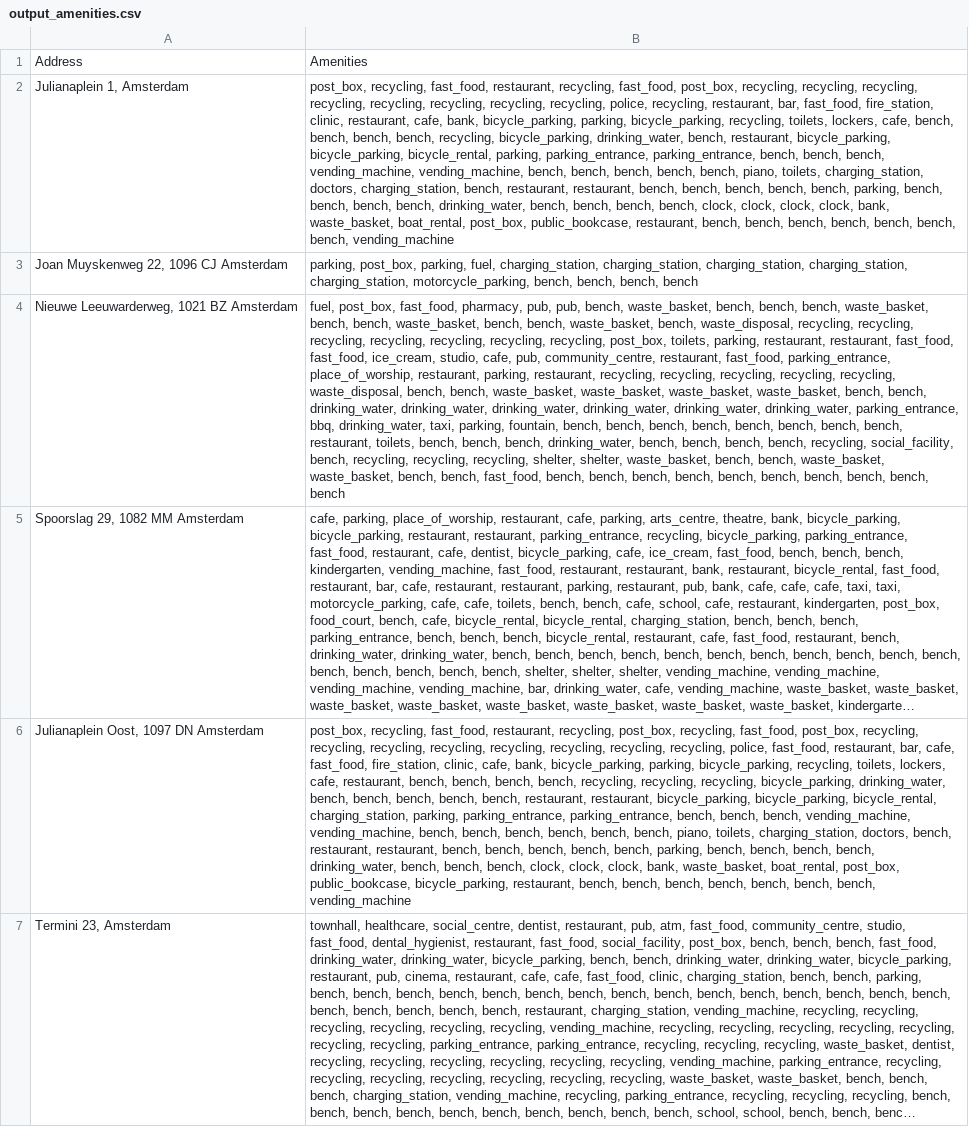
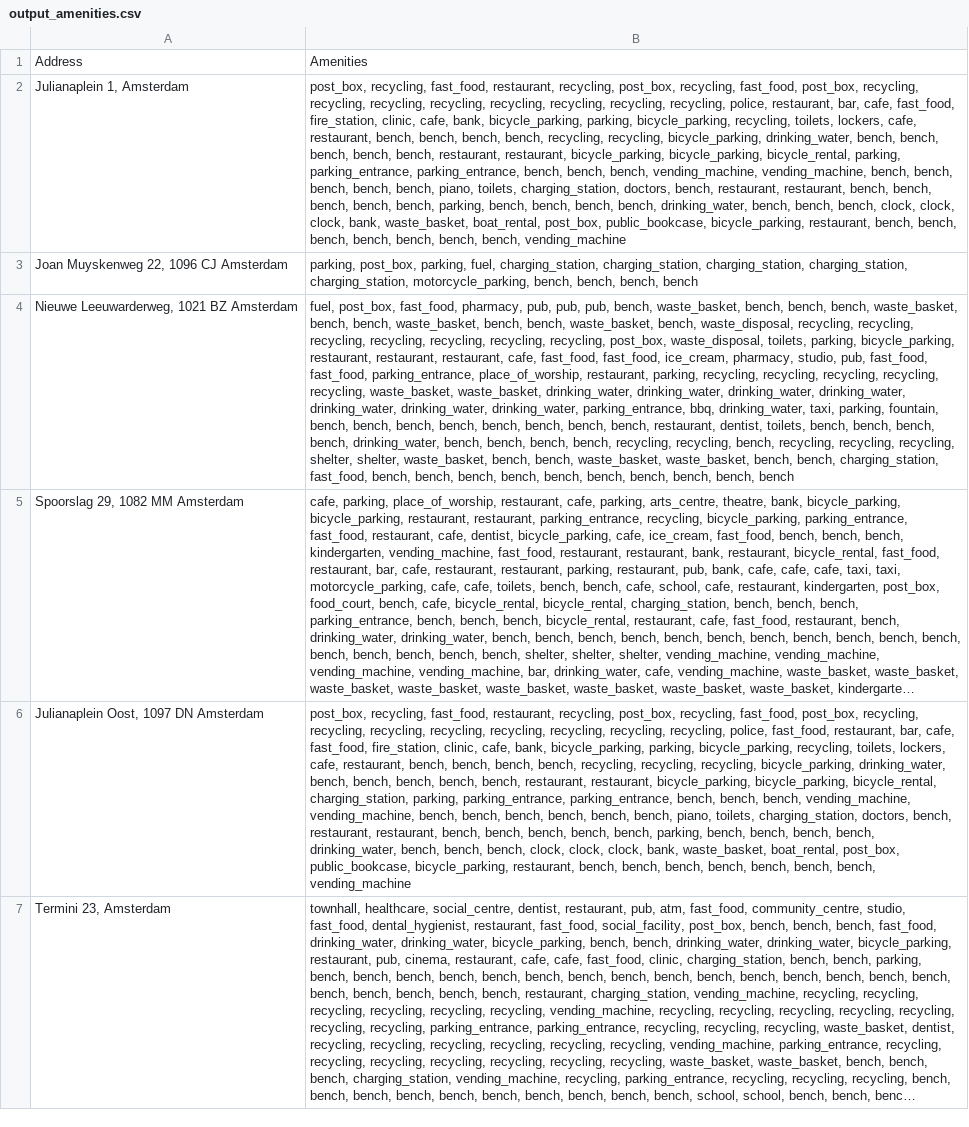
Before and after one commit to ellasartory/scraping, a CSV file: opendata_nl/output_amenities.csv, drawn as a sheet; only a part is shown; long unchanged cells end in …; the diff covers the shown part only; the diff names each change by its address in the sheet, - before the commit and + after, or states it on an @@ line.

Commit message:
data frame

```diff
--- a/opendata_nl/output_amenities.csv
+++ b/opendata_nl/output_amenities.csv
-B2: …restaurant, recycling, fast_food, post_box, recycling, recycling, recycling, recycling, recycling, recycling, recycling, recycling, police, recycling, restaurant, bar, fast_food, fire_station, clinic, restaurant, cafe, bank, bicycle_parking, parking, bicycle_parking, recycling, toilets, lockers, cafe, bench, bench, bench, bench, recycling, bicycle_parking, drinking_water, bench, restaurant, bicycle_parking, bicycle_parking, bicycle_rental, parking, parking_entrance, parking_entrance, bench, bench, bench, vending_machine, vending_machine, bench, bench, bench, bench, bench, piano, toilets, charging_station, doctors, charging_station, bench, restaurant, restaurant, bench, bench, bench, bench, bench, parking, bench, bench, bench, bench, drinking_water, bench, bench, bench, bench, clock, clock, clock, clock, bank, waste_basket, boat_rental, post_box, public_bookcase, restaurant, bench,…
+B2: …restaurant, recycling, post_box, recycling, fast_food, post_box, recycling, recycling, recycling, recycling, recycling, recycling, recycling, recycling, police, restaurant, bar, cafe, fast_food, fire_station, clinic, cafe, bank, bicycle_parking, parking, bicycle_parking, recycling, toilets, lockers, cafe, restaurant, bench, bench, bench, bench, recycling, recycling, bicycle_parking, drinking_water, bench, bench, bench, bench, bench, restaurant, restaurant, bicycle_parking, bicycle_parking, bicycle_rental, parking, parking_entrance, parking_entrance, bench, bench, bench, vending_machine, vending_machine, bench, bench, bench, bench, bench, piano, toilets, charging_station, doctors, bench, restaurant, restaurant, bench, bench, bench, bench, bench, parking, bench, bench, bench, bench, drinking_water, bench, bench, bench, clock, clock, clock, bank, waste_basket, boat_rental, post_box, public_bookcase, bicycle_parking, restaurant, bench,…
-B4: …pub, pub, bench, waste_basket, bench, bench, bench, waste_basket, bench, bench, waste_basket, bench, bench, waste_basket, bench, waste_disposal, recycling, recycling, recycling, recycling, recycling, recycling, recycling, post_box, toilets, parking, restaurant, restaurant, fast_food, fast_food, ice_cream, studio, cafe, pub, community_centre, restaurant, fast_food, parking_entrance, place_of_worship, restaurant, parking, restaurant, recycling, recycling, recycling, recycling, recycling, waste_disposal, bench, bench, waste_basket, waste_basket, waste_basket, waste_basket, bench, bench, drinking_water, drinking_water, drinking_water, drinking_water, drinking_water, drinking_water, parking_entrance, bbq, drinking_water, taxi, parking, fountain, bench, bench, bench, bench, bench, bench, bench, bench, restaurant, toilets, bench, bench, bench, drinking_water, bench, bench, bench, bench, recycling, social_facility, bench, recycling, recycling, recycling, shelter, shelter, waste_basket, bench, bench, waste_basket, waste_basket, bench, bench, fast_food, bench,…
+B4: …pub, pub, pub, bench, waste_basket, bench, bench, bench, waste_basket, bench, bench, waste_basket, bench, bench, waste_basket, bench, waste_disposal, recycling, recycling, recycling, recycling, recycling, recycling, recycling, post_box, waste_disposal, toilets, parking, bicycle_parking, restaurant, restaurant, restaurant, cafe, fast_food, fast_food, ice_cream, pharmacy, studio, pub, fast_food, fast_food, parking_entrance, place_of_worship, restaurant, parking, recycling, recycling, recycling, recycling, recycling, waste_basket, waste_basket, drinking_water, drinking_water, drinking_water, drinking_water, drinking_water, drinking_water, drinking_water, parking_entrance, bbq, drinking_water, taxi, parking, fountain, bench, bench, bench, bench, bench, bench, bench, bench, restaurant, dentist, toilets, bench, bench, bench, bench, drinking_water, bench, bench, bench, bench, recycling, recycling, bench, recycling, recycling, recycling, shelter, shelter, waste_basket, bench, bench, waste_basket, waste_basket, bench, bench, charging_station, fast_food, bench,…
```
Also changed, not shown: 6 edited cells elsewhere in this file, 1 other file.
